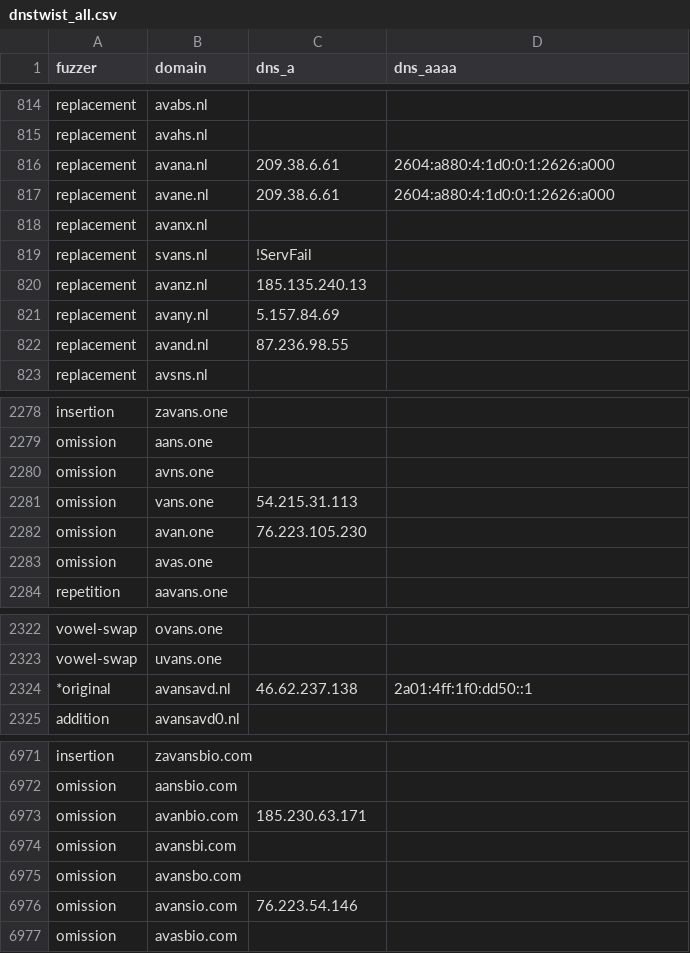
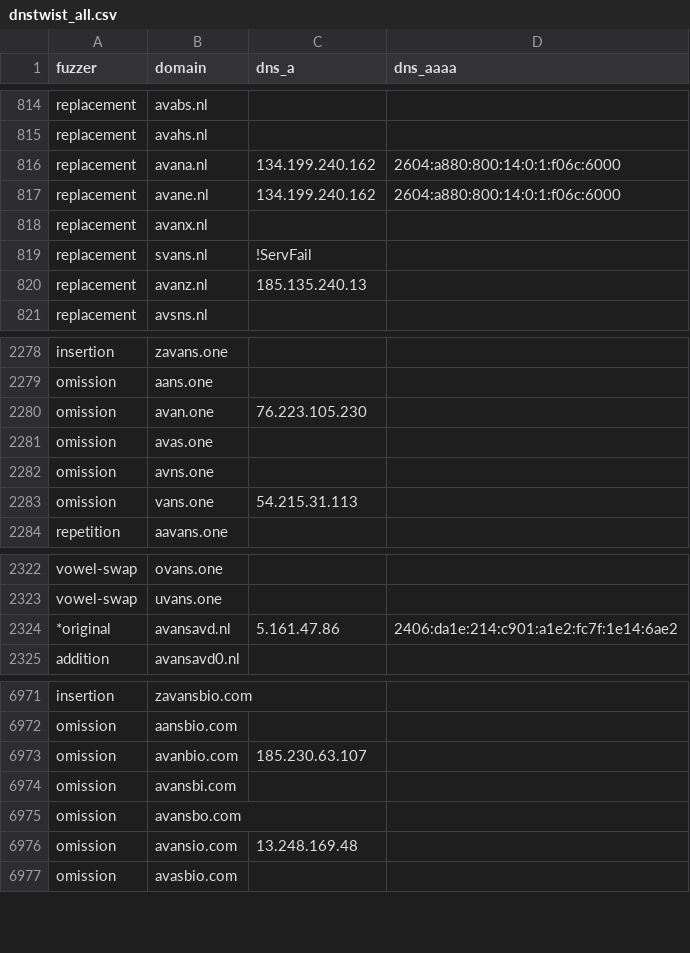
Before and after one commit to kqlen/Lists, a CSV file: DNSTWIST/data/dnstwist_all.csv, drawn as a sheet; only a part is shown, gaps mark what is left out; the diff covers the shown part only.

```diff
--- a/DNSTWIST/data/dnstwist_all.csv
+++ b/DNSTWIST/data/dnstwist_all.csv
@@ -815,4 +815,4 @@ replacement,avabs.nl,,
 replacement,avahs.nl,,
-replacement,avana.nl,209.38.6.61,2604:a880:4:1d0:0:1:2626:a000
-replacement,avane.nl,209.38.6.61,2604:a880:4:1d0:0:1:2626:a000
+replacement,avana.nl,134.199.240.162,2604:a880:800:14:0:1:f06c:6000
+replacement,avane.nl,134.199.240.162,2604:a880:800:14:0:1:f06c:6000
 replacement,avanx.nl,,
@@ -820,4 +820,2 @@ replacement,svans.nl,!ServFail,
 replacement,avanz.nl,185.135.240.13,
-replacement,avany.nl,5.157.84.69,
-replacement,avand.nl,87.236.98.55,
 replacement,avsns.nl,,
@@ -2279,6 +2279,6 @@ insertion,zavans.one,
 omission,aans.one,
-omission,avns.one,
-omission,vans.one,54.215.31.113
 omission,avan.one,76.223.105.230
 omission,avas.one,
+omission,avns.one,
+omission,vans.one,54.215.31.113
 repetition,aavans.one,
@@ -2323,3 +2323,3 @@ vowel-swap,ovans.one,
 vowel-swap,uvans.one,
-*original,avansavd.nl,46.62.237.138,2a01:4ff:1f0:dd50::1
+*original,avansavd.nl,5.161.47.86,2406:da1e:214:c901:a1e2:fc7f:1e14:6ae2
 addition,avansavd0.nl,,
@@ -6972,6 +6972,6 @@ insertion,zavansbio.com,,
 omission,aansbio.com,,
-omission,avanbio.com,185.230.63.171,
+omission,avanbio.com,185.230.63.107,
 omission,avansbi.com,,
 omission,avansbo.com,,
-omission,avansio.com,76.223.54.146,
+omission,avansio.com,13.248.169.48,
 omission,avasbio.com,,
```
Also changed, not shown: 3 added rows, 3 removed rows, 1 moved row and 9 edited cells elsewhere in this file.
